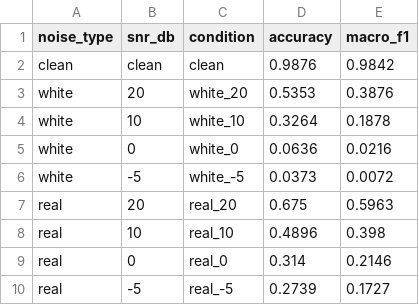
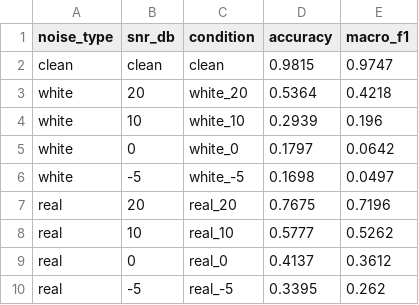
Before and after one commit to PaperTP/rise, a CSV file: tinysol/pipeline/noise_sweep_summary.csv, drawn as a sheet.

Commit message:
Both-dataset PANNs results: probe, fine-tune, and the shared noise sweep
Ran the identical pipeline and noise protocol on both datasets.

  dataset        probe   finetune   ft acc   train win   test win
  TinySOL       0.8079     0.9747   0.9815        3426        701
  Philharmonia  0.8758     0.9866   0.9870        6487       1310

Noise sweep (test macro-F1, clean-trained, identical SNR/seed protocol):
  condition   TinySOL   Philharmonia
  clean        0.9747         0.9866
  white_20     0.4218         0.2762
  white_10     0.1960         0.1587
  white_0      0.0642         0.1182
  white_-5     0.0497         0.0626
  real_20      0.7196         0.7684
  real_10      0.5262         0.5735
  real_0       0.3612         0.4137
  real_-5      0.2620         0.3301

Fixes found by running it:
- noise_eval_panns and cross_dataset_eval assumed a bare state_dict, but train_panns
  now saves {state_dict, label_order, config_fingerprint}. Both accept either form
  now, and noise_eval refuses to run when the checkpoint's label_order disagrees with
  TARGET_LABELS rather than silently relabelling every prediction.
- The sweep summary header hardcoded "TinySOL" and mislabelled the Philharmonia run.

```diff
--- a/tinysol/pipeline/noise_sweep_summary.csv
+++ b/tinysol/pipeline/noise_sweep_summary.csv
@@ -1,10 +1,10 @@
 noise_type,snr_db,condition,accuracy,macro_f1
-clean,clean,clean,0.9876,0.9842
-white,20,white_20,0.5353,0.3876
-white,10,white_10,0.3264,0.1878
-white,0,white_0,0.0636,0.0216
-white,-5,white_-5,0.0373,0.0072
-real,20,real_20,0.675,0.5963
-real,10,real_10,0.4896,0.398
-real,0,real_0,0.314,0.2146
-real,-5,real_-5,0.2739,0.1727
+clean,clean,clean,0.9815,0.9747
+white,20,white_20,0.5364,0.4218
+white,10,white_10,0.2939,0.196
+white,0,white_0,0.1797,0.0642
+white,-5,white_-5,0.1698,0.0497
+real,20,real_20,0.7675,0.7196
+real,10,real_10,0.5777,0.5262
+real,0,real_0,0.4137,0.3612
+real,-5,real_-5,0.3395,0.262
```
Also changed, not shown: 6 other files.
